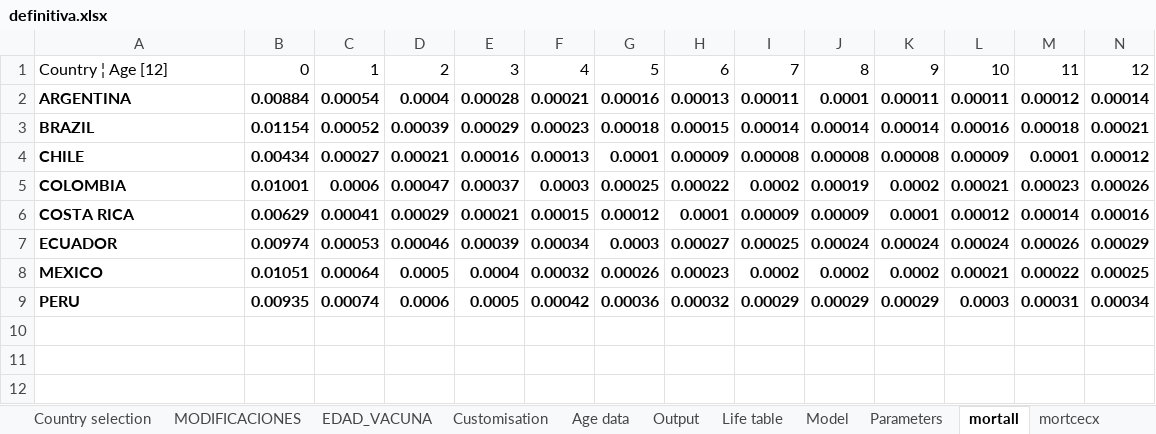
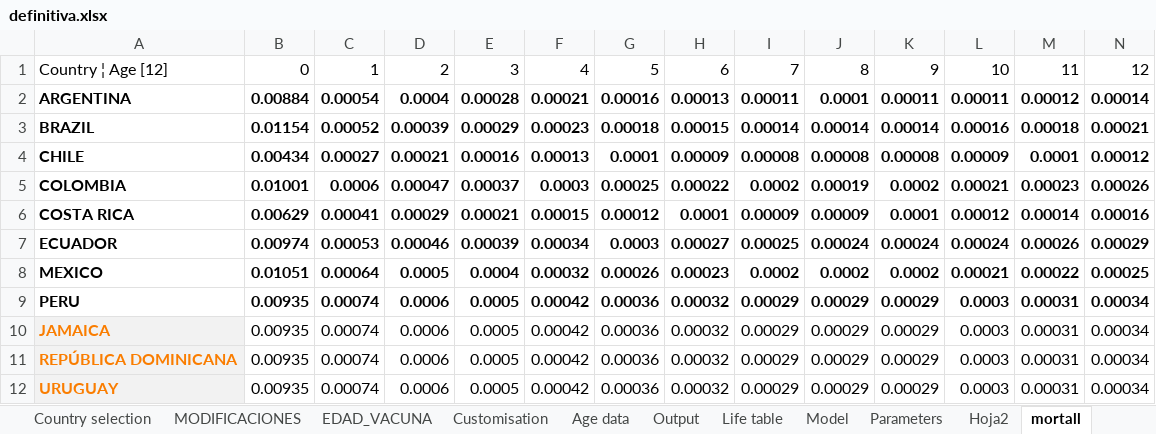
Before and after one commit to agsantoro/PiaToolv2, an Excel workbook: models/hpv/xlsx/definitiva.xlsx, sheet mortall, drawn as a sheet; only a part is shown; values as stored, in another font and other column widths than the file's, no borders; rows hold the shown columns only; the diff names each change by its address in the sheet, - before the commit and + after, or states it on an @@ line.

```diff
--- a/models/hpv/xlsx/definitiva.xlsx (sheet mortall)
+++ b/models/hpv/xlsx/definitiva.xlsx (sheet mortall)
+sheet tab: Hoja2
+row 10: JAMAICA | 0.00935 | 0.00074 | 0.0006 | 0.0005 | 0.00042 | 0.00036 | 0.00032 | 0.00029 | 0.00029 | 0.00029 | 0.0003 | 0.00031 | 0.00034
+row 11: REPÚBLICA DOMINICANA | 0.00935 | 0.00074 | 0.0006 | 0.0005 | 0.00042 | 0.00036 | 0.00032 | 0.00029 | 0.00029 | 0.00029 | 0.0003 | 0.00031 | 0.00034
+row 12: URUGUAY | 0.00935 | 0.00074 | 0.0006 | 0.0005 | 0.00042 | 0.00036 | 0.00032 | 0.00029 | 0.00029 | 0.00029 | 0.0003 | 0.00031 | 0.00034
```
Also changed, not shown: sheet mortcecx, sheet incidence, sheet Parameters, sheet EDAD_VACUNA, 6 other files.
